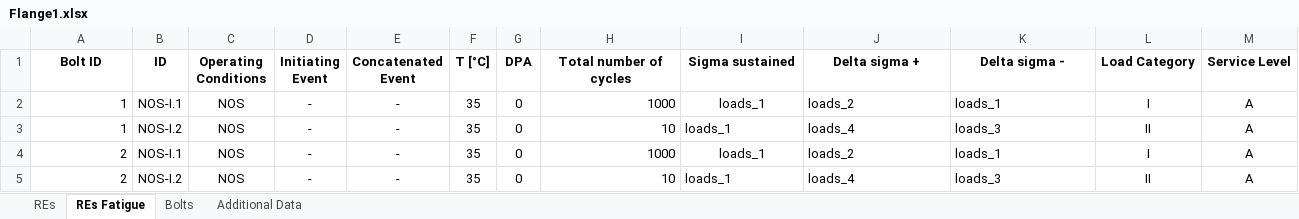
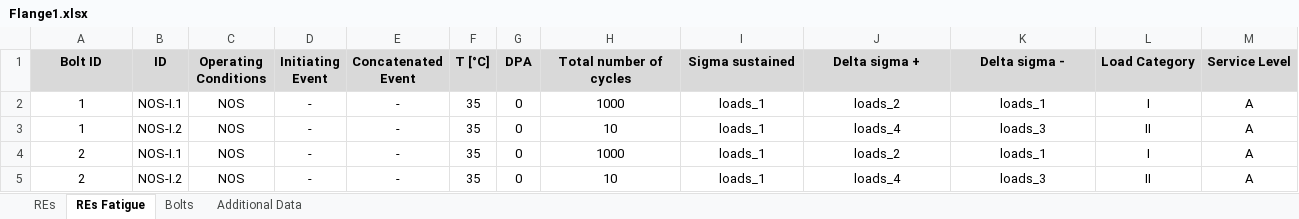
Before and after one commit to Fusion4Energy/CASSY, an Excel workbook: src/cassy/additional_data/templates/bolts/Flange1.xlsx, sheet REs Fatigue, drawn as a sheet; values as stored, in another font and other column widths than the file's, no borders; the diff names each change by its address in the sheet, - before the commit and + after, or states it on an @@ line.

```diff
--- a/src/cassy/additional_data/templates/bolts/Flange1.xlsx (sheet REs Fatigue)
+++ b/src/cassy/additional_data/templates/bolts/Flange1.xlsx (sheet REs Fatigue)
-A1:M1 fill: none
+A1:M1 fill: #D9D9D9
-A2:A5 alignment: right
+A2:A5 alignment: center
-H2:H5 alignment: right
+H2:H5 alignment: center
-J2:K2 alignment: left
+J2:K2 alignment: center
-I3:K3 alignment: left
+I3:K3 alignment: center
-J4:K4 alignment: left
+J4:K4 alignment: center
-I5:K5 alignment: left
+I5:K5 alignment: center
```
Also changed, not shown: sheet REs, sheet Bolts, sheet Additional Data, src/cassy/additional_data/templates/path_config_template.xlsx.
